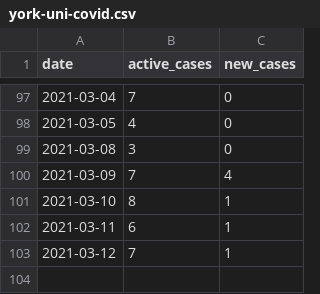
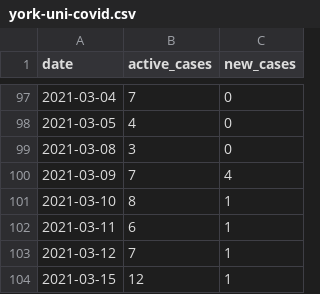
Before and after one commit to YorkVision/York-Uni-COVID-Data, a CSV file: york-uni-covid.csv, drawn as a sheet; only a part is shown, gaps mark what is left out; the diff names each change by its address in the sheet, - before the commit and + after, or states it on an @@ line.

```diff
--- a/york-uni-covid.csv
+++ b/york-uni-covid.csv
+row 104: 2021-03-15 | 12 | 1
```
